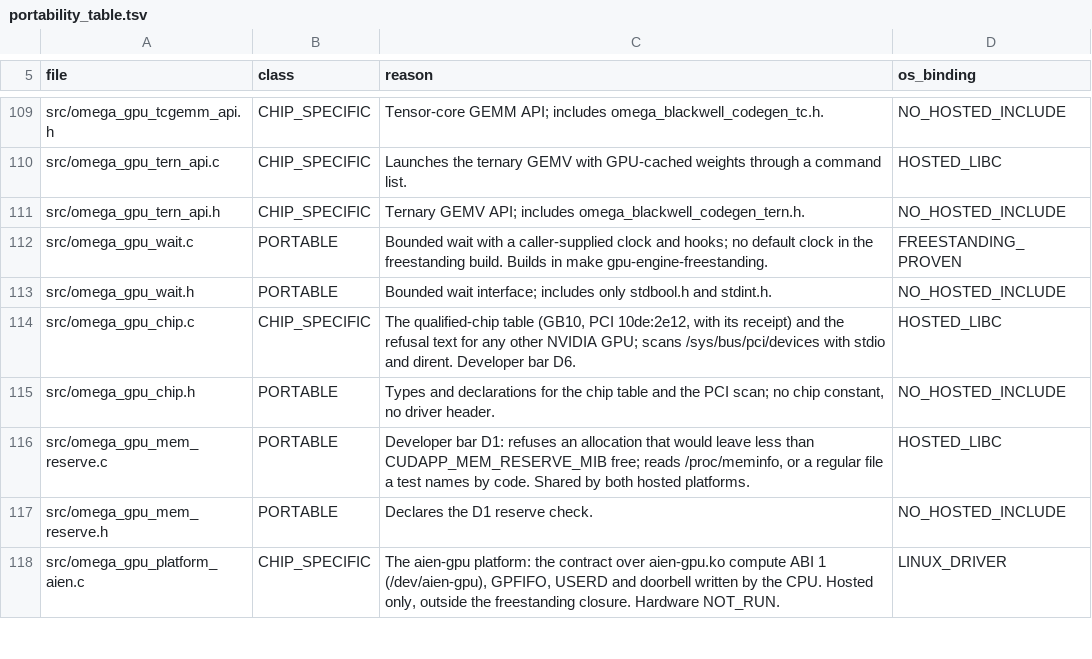
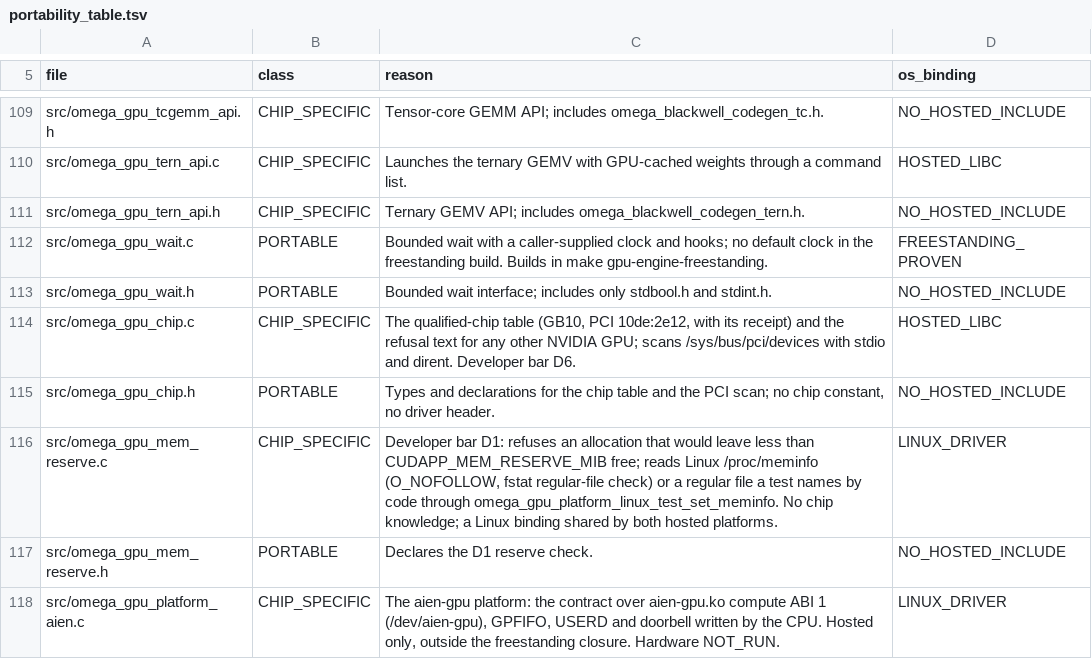
Before and after one commit to aien-dev/CUDApp, a TSV file: docs/runtime/portability_table.tsv, drawn as a sheet; only a part is shown, gaps mark what is left out.

Commit message:
aien-gpu: build and test against main's shared meminfo hook and multi-queue Linux reference
Links src/cudapp_freest_units.c (session.c needs omega_native_epoch), classes
src/omega_gpu_mem_reserve.c LINUX_DRIVER as the portability check requires for
its fcntl/sys/stat includes, and compares caps with the Linux reference except
max_queues, which main raised to 1 + NVRM_MAX_EXTRA_CHANNELS.

```diff
--- a/docs/runtime/portability_table.tsv
+++ b/docs/runtime/portability_table.tsv
@@ -115,3 +115,3 @@ src/omega_gpu_chip.c	CHIP_SPECIFIC	The qualified-chip table (GB10, PCI 10de:2e12
 src/omega_gpu_chip.h	PORTABLE	Types and declarations for the chip table and the PCI scan; no chip constant, no driver header.	NO_HOSTED_INCLUDE
-src/omega_gpu_mem_reserve.c	PORTABLE	Developer bar D1: refuses an allocation that would leave less than CUDAPP_MEM_RESERVE_MIB free; reads /proc/meminfo, or a regular file a test names by code. Shared by both hosted platforms.	HOSTED_LIBC
+src/omega_gpu_mem_reserve.c	CHIP_SPECIFIC	Developer bar D1: refuses an allocation that would leave less than CUDAPP_MEM_RESERVE_MIB free; reads Linux /proc/meminfo (O_NOFOLLOW, fstat regular-file check) or a regular file a test names by code through omega_gpu_platform_linux_test_set_meminfo. No chip knowledge; a Linux binding shared by both hosted platforms.	LINUX_DRIVER
 src/omega_gpu_mem_reserve.h	PORTABLE	Declares the D1 reserve check.	NO_HOSTED_INCLUDE
```
Also changed, not shown: 4 other files.
